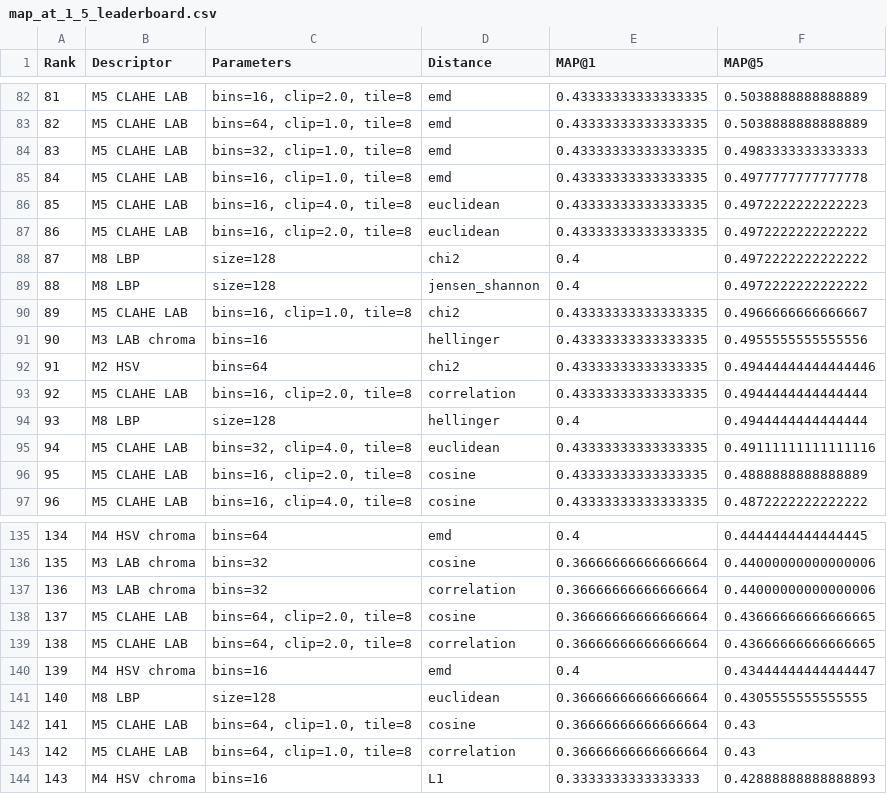
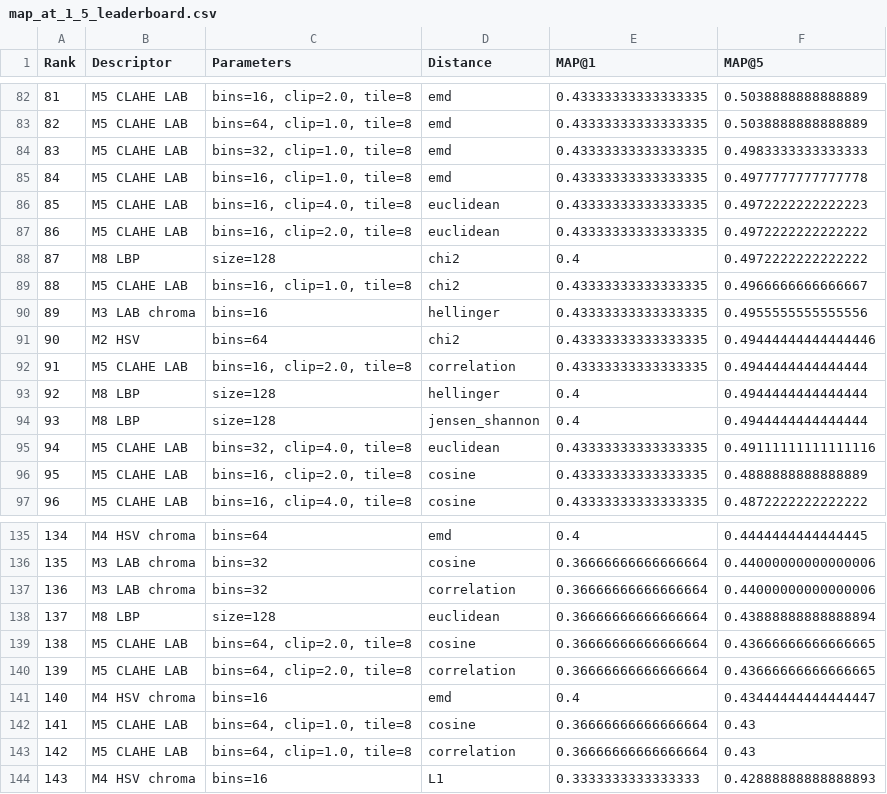
Before and after one commit to MCV-2026-C1-Project/Team-2, a CSV file: results/map_at_1_5_leaderboard.csv, drawn as a sheet; only a part is shown, gaps mark what is left out; the diff covers the shown part only.

```diff
--- a/results/map_at_1_5_leaderboard.csv
+++ b/results/map_at_1_5_leaderboard.csv
@@ -88,8 +88,8 @@ Rank,Descriptor,Parameters,Distance,MAP@1,MAP@5
 87,M8 LBP,size=128,chi2,0.4,0.4972222222222222
-88,M8 LBP,size=128,jensen_shannon,0.4,0.4972222222222222
-89,M5 CLAHE LAB,"bins=16, clip=1.0, tile=8",chi2,0.43333333333333335,0.4966666666666667
-90,M3 LAB chroma,bins=16,hellinger,0.43333333333333335,0.4955555555555556
-91,M2 HSV,bins=64,chi2,0.43333333333333335,0.49444444444444446
-92,M5 CLAHE LAB,"bins=16, clip=2.0, tile=8",correlation,0.43333333333333335,0.4944444444444444
-93,M8 LBP,size=128,hellinger,0.4,0.4944444444444444
+88,M5 CLAHE LAB,"bins=16, clip=1.0, tile=8",chi2,0.43333333333333335,0.4966666666666667
+89,M3 LAB chroma,bins=16,hellinger,0.43333333333333335,0.4955555555555556
+90,M2 HSV,bins=64,chi2,0.43333333333333335,0.49444444444444446
+91,M5 CLAHE LAB,"bins=16, clip=2.0, tile=8",correlation,0.43333333333333335,0.4944444444444444
+92,M8 LBP,size=128,hellinger,0.4,0.4944444444444444
+93,M8 LBP,size=128,jensen_shannon,0.4,0.4944444444444444
 94,M5 CLAHE LAB,"bins=32, clip=4.0, tile=8",euclidean,0.43333333333333335,0.49111111111111116
@@ -137,6 +137,6 @@ Rank,Descriptor,Parameters,Distance,MAP@1,MAP@5
 136,M3 LAB chroma,bins=32,correlation,0.36666666666666664,0.44000000000000006
-137,M5 CLAHE LAB,"bins=64, clip=2.0, tile=8",cosine,0.36666666666666664,0.43666666666666665
-138,M5 CLAHE LAB,"bins=64, clip=2.0, tile=8",correlation,0.36666666666666664,0.43666666666666665
-139,M4 HSV chroma,bins=16,emd,0.4,0.43444444444444447
-140,M8 LBP,size=128,euclidean,0.36666666666666664,0.4305555555555555
+137,M8 LBP,size=128,euclidean,0.36666666666666664,0.43888888888888894
+138,M5 CLAHE LAB,"bins=64, clip=2.0, tile=8",cosine,0.36666666666666664,0.43666666666666665
+139,M5 CLAHE LAB,"bins=64, clip=2.0, tile=8",correlation,0.36666666666666664,0.43666666666666665
+140,M4 HSV chroma,bins=16,emd,0.4,0.43444444444444447
 141,M5 CLAHE LAB,"bins=64, clip=1.0, tile=8",cosine,0.36666666666666664,0.43
```
Also changed, not shown: 42 edited cells elsewhere in this file, results/all_query_retrieval_results.csv, results/parameter_grid_search.csv, 5 other files.
